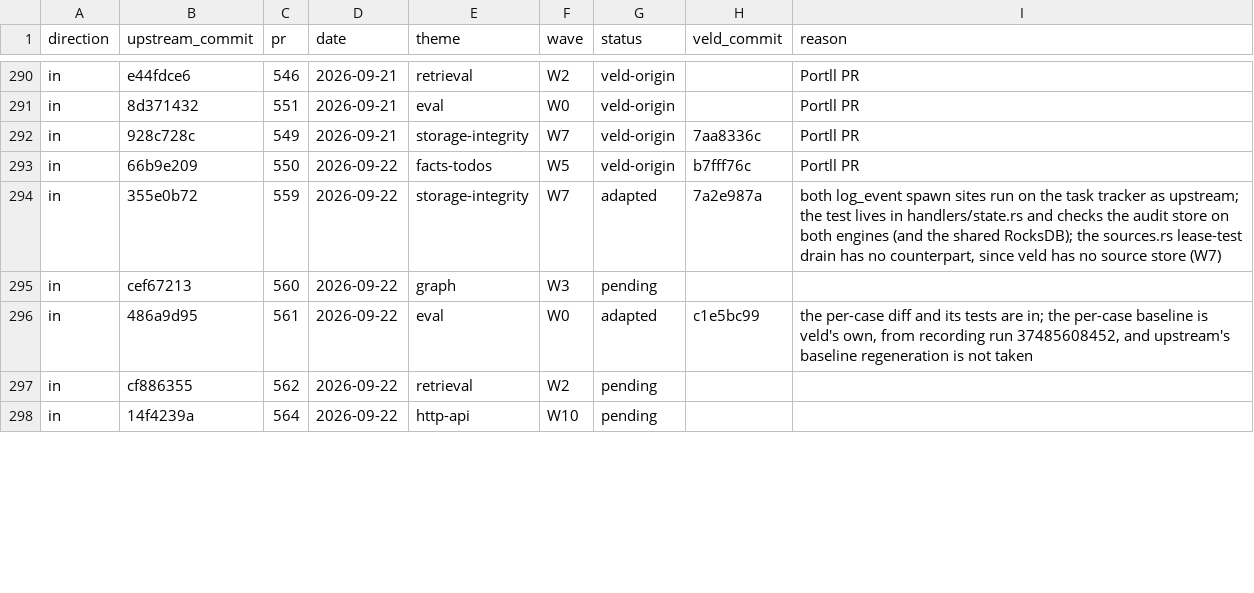
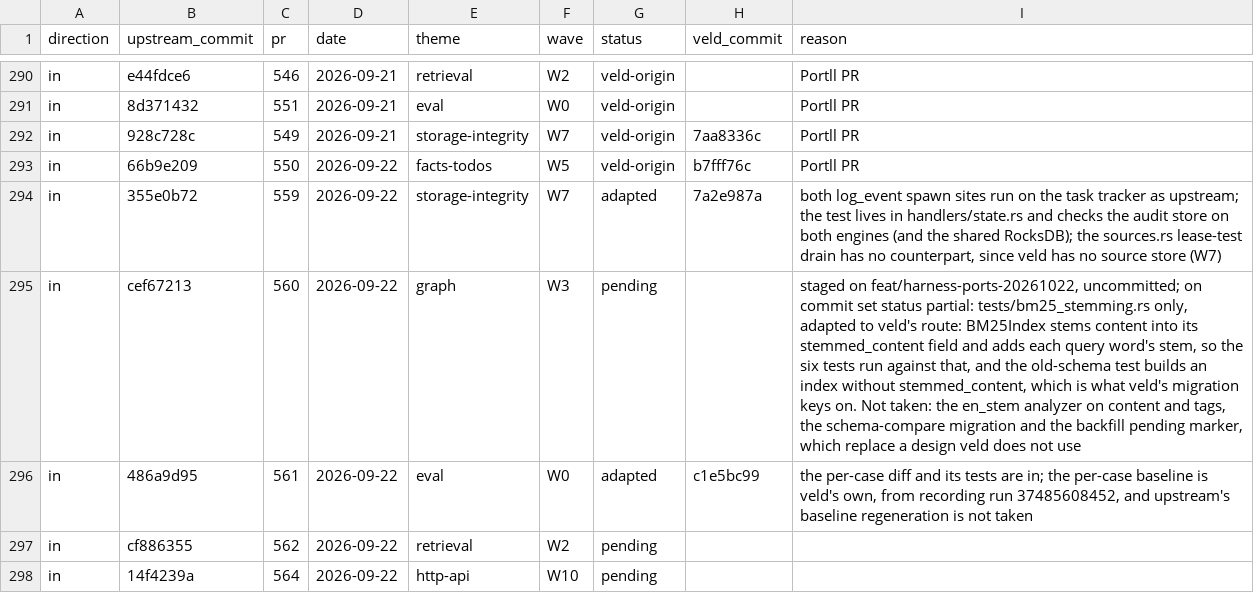
Before and after one commit to Portll/veld, a TSV file: docs/upstream/LEDGER.tsv, drawn as a sheet; only a part is shown, gaps mark what is left out; the diff covers the shown part only.

Commit message:
feat(recall-harness): port kernel class, stage export, directional suite; gate PRs
Ports from shodh-memory: #566 (95be77fe) and #569 (2c3eb049) record the runner's
kernel class and refuse a comparison across classes; #574 (f22faa2e) skips the
class check when both runs replayed one tape; #567 (18df072a) per-stage export
and scripts/stage_diff.py; #571 (d6dd1ce7) the directional who-did-what-to-whom
suite; #560 (cef67213) the stemming test, adapted to stemmed_content; #274
(67566650) the recall-eval CLI test that never landed with 4d5d44d9.

A baseline recorded before kernel classes is compared and marked unattributable
until it is re-recorded. recall.yml runs the locomo-gate suite on pull requests
that touch retrieval, the harness or Cargo.lock.

```diff
--- a/docs/upstream/LEDGER.tsv
+++ b/docs/upstream/LEDGER.tsv
@@ -294,3 +294,3 @@ in	66b9e209	550	2026-09-22	facts-todos	W5	veld-origin	b7fff76c	Portll PR
 in	355e0b72	559	2026-09-22	storage-integrity	W7	adapted	7a2e987a	both log_event spawn sites run on the task tracker as upstream; the test lives in handlers/state.rs and checks the audit store on both engines (and the shared RocksDB); the sources.rs lease-test drain has no counterpart, since veld has no source store (W7)
-in	cef67213	560	2026-09-22	graph	W3	pending		
+in	cef67213	560	2026-09-22	graph	W3	pending		staged on feat/harness-ports-20261022, uncommitted; on commit set status partial: tests/bm25_stemming.rs only, adapted to veld's route: BM25Index stems content into its stemmed_content field and adds each query word's stem, so the six tests run against that, and the old-schema test builds an index without stemmed_content, which is what veld's migration keys on. Not taken: the en_stem analyzer on content and tags, the schema-compare migration and the backfill pending marker, which replace a design veld does not use
 in	486a9d95	561	2026-09-22	eval	W0	adapted	c1e5bc99	the per-case diff and its tests are in; the per-case baseline is veld's own, from recording run 37485608452, and upstream's baseline regeneration is not taken
```
Also changed, not shown: 7 edited cells elsewhere in this file, 19 other files.
